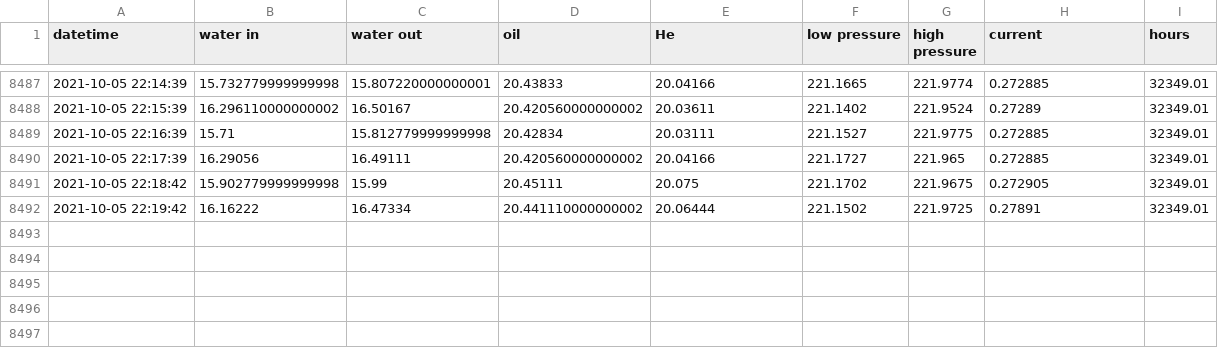
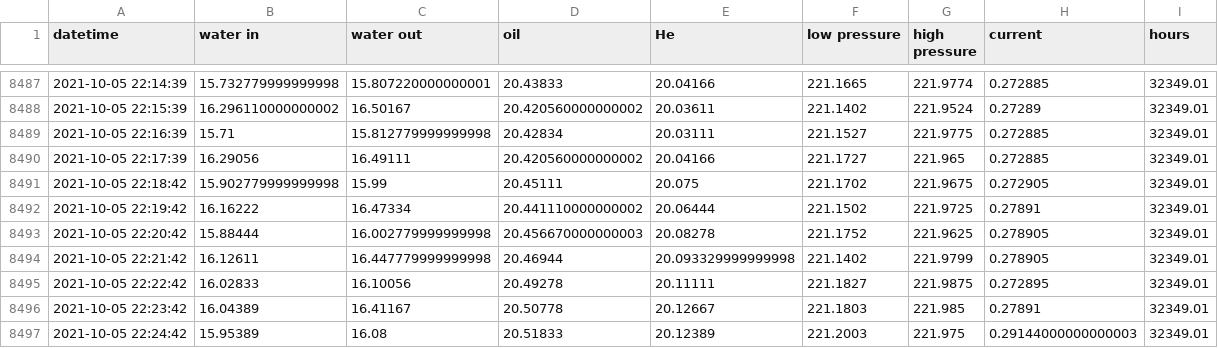
Before and after one commit to SciGEsN/SRC078, a CSV file: data/stat.csv, drawn as a sheet; only a part is shown, gaps mark what is left out; the diff names each change by its address in the sheet, - before the commit and + after, or states it on an @@ line.

```diff
--- a/data/stat.csv
+++ b/data/stat.csv
+row 8493: 2021-10-05 22:20:42 | 15.88444 | 16.002779999999998 | 20.456670000000003 | 20.08278 | 221.1752 | 221.9625 | 0.278905 | 32349.01
+row 8494: 2021-10-05 22:21:42 | 16.12611 | 16.447779999999998 | 20.46944 | 20.093329999999998 | 221.1402 | 221.9799 | 0.278905 | 32349.01
+row 8495: 2021-10-05 22:22:42 | 16.02833 | 16.10056 | 20.49278 | 20.11111 | 221.1827 | 221.9875 | 0.272895 | 32349.01
+row 8496: 2021-10-05 22:23:42 | 16.04389 | 16.41167 | 20.50778 | 20.12667 | 221.1803 | 221.985 | 0.27891 | 32349.01
+row 8497: 2021-10-05 22:24:42 | 15.95389 | 16.08 | 20.51833 | 20.12389 | 221.2003 | 221.975 | 0.29144000000000003 | 32349.01
```
Also changed, not shown: data/P.csv, data/T1.csv, 8 other files.
